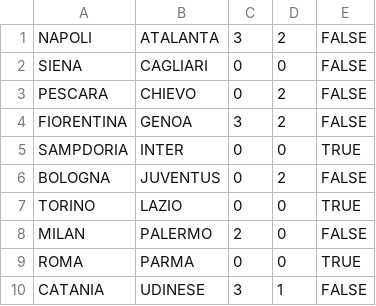
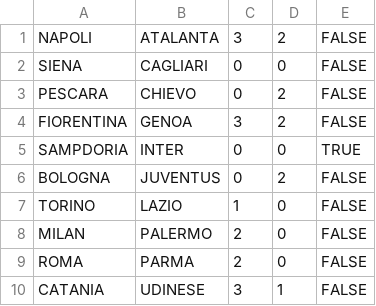
Before and after one commit to rfocardi/data, a CSV file: SERIE_A/2012/days/day_29.csv, drawn as a sheet.

Commit message:
posticipi 29a

```diff
--- a/SERIE_A/2012/days/day_29.csv
+++ b/SERIE_A/2012/days/day_29.csv
@@ -6,5 +6,5 @@ SAMPDORIA;INTER;0;0;TRUE
 BOLOGNA;JUVENTUS;0;2;FALSE
-TORINO;LAZIO;0;0;TRUE
+TORINO;LAZIO;1;0;FALSE
 MILAN;PALERMO;2;0;FALSE
-ROMA;PARMA;0;0;TRUE
+ROMA;PARMA;2;0;FALSE
 CATANIA;UDINESE;3;1;FALSE
```
